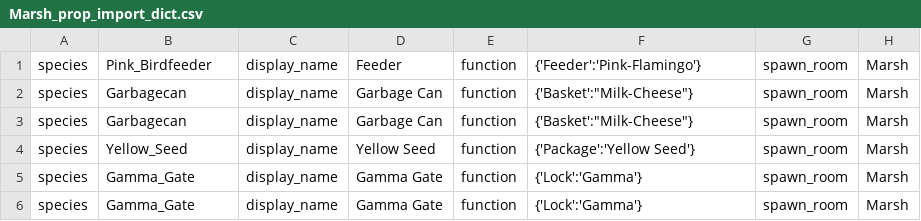
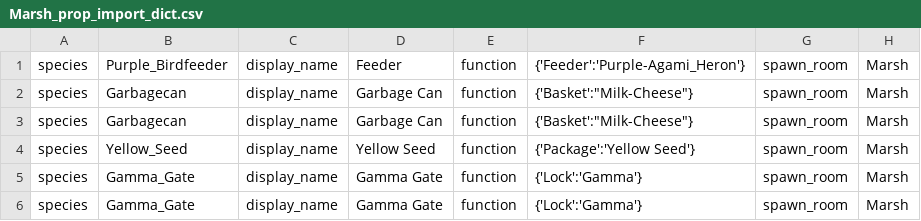
Before and after one commit to gowigglytuff/hornby_game, a CSV file: assets/rooms/Marsh/Marsh_prop_import_dict.csv, drawn as a sheet; only a part is shown; the diff names each change by its address in the sheet, - before the commit and + after, or states it on an @@ line.

```diff
--- a/assets/rooms/Marsh/Marsh_prop_import_dict.csv
+++ b/assets/rooms/Marsh/Marsh_prop_import_dict.csv
-B1: Pink_Birdfeeder
+B1: Purple_Birdfeeder
-F1: {'Feeder':'Pink-Flamingo'}
+F1: {'Feeder':'Purple-Agami_Heron'}
```
Also changed, not shown: assets/import_data/character_class_import.csv, assets/import_data/prop_class_import.csv, 19 other files.
